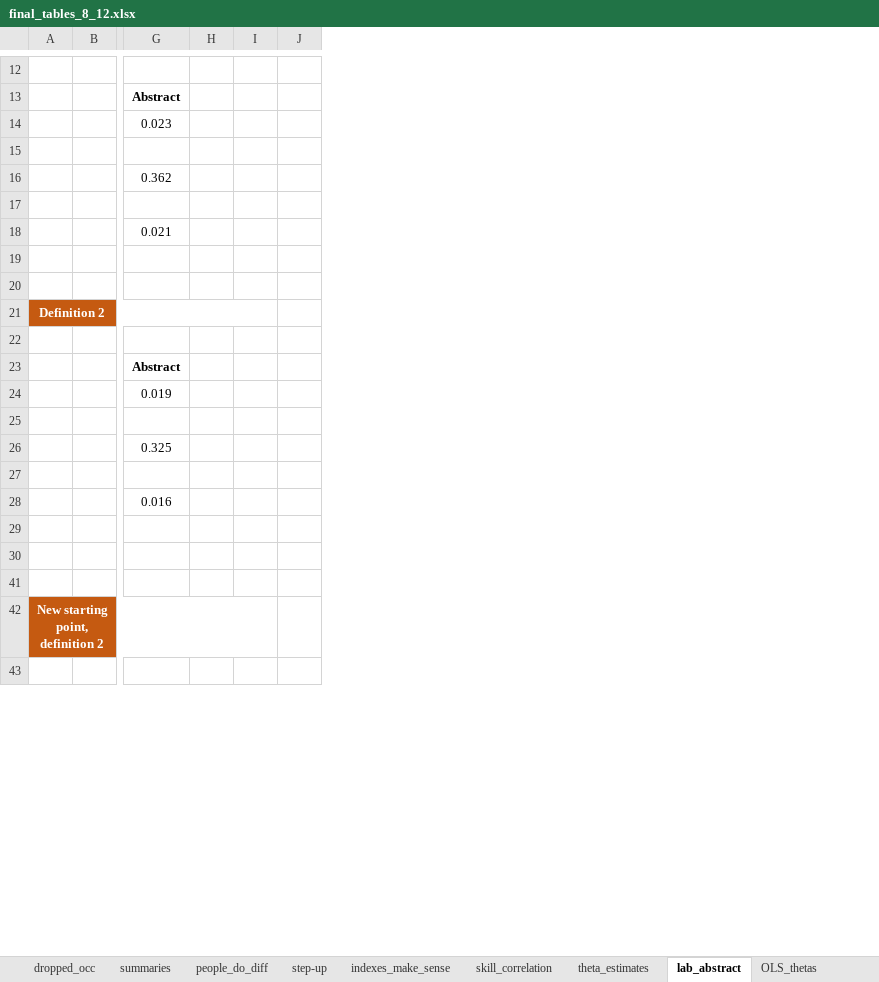
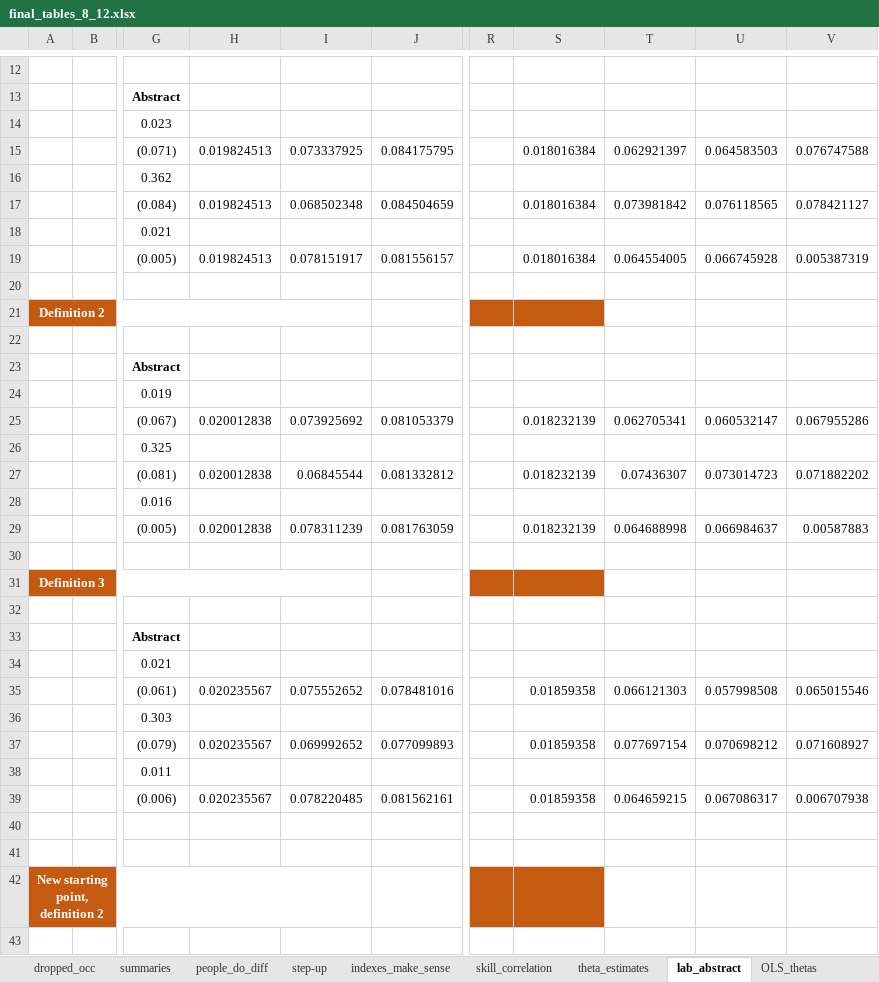
Before and after one commit to cesarlgm/skills_uk, an Excel workbook: results/tables/final_tables_8_12.xlsx, sheet lab_abstract, drawn as a sheet; only a part is shown, gaps mark what is left out; values as stored, in another font and other column widths than the file's, no borders; removed rows and columns are numbered as before the commit, all else as after; rows hold the shown columns only; the diff covers the shown part only; the diff names each change by its address in the sheet, - before the commit and + after, or states it on an @@ line.

```diff
--- a/results/tables/final_tables_8_12.xlsx (sheet lab_abstract)
+++ b/results/tables/final_tables_8_12.xlsx (sheet lab_abstract)
-column H, empty
-column I, empty
-column J, empty
+column H, rows 15-19: 0.019824513 |  | 0.019824513 |  | 0.019824513
+column I, rows 15-19: 0.073337925 |  | 0.068502348 |  | 0.078151917
+column J, rows 15-19: 0.084175795 |  | 0.084504659 |  | 0.081556157
+column R, empty
+column S, rows 15-19: 0.018016384 |  | 0.018016384 |  | 0.018016384
+column T, rows 15-19: 0.062921397 |  | 0.073981842 |  | 0.064554005
+column U, rows 15-19: 0.064583503 |  | 0.076118565 |  | 0.066745928
+column V, rows 15-19: 0.076747588 |  | 0.078421127 |  | 0.005387319
-row 15: (empty)
+row 15:  |  | (0.071) | 0.019824513 | 0.073337925 | 0.084175795 |  | 0.018016384 | 0.062921397 | 0.064583503 | 0.076747588
-row 17: (empty)
+row 17:  |  | (0.084) | 0.019824513 | 0.068502348 | 0.084504659 |  | 0.018016384 | 0.073981842 | 0.076118565 | 0.078421127
-row 19: (empty)
+row 19:  |  | (0.005) | 0.019824513 | 0.078151917 | 0.081556157 |  | 0.018016384 | 0.064554005 | 0.066745928 | 0.005387319
+row 25:  |  | (0.067) | 0.020012838 | 0.073925692 | 0.081053379 |  | 0.018232139 | 0.062705341 | 0.060532147 | 0.067955286
+row 27:  |  | (0.081) | 0.020012838 | 0.06845544 | 0.081332812 |  | 0.018232139 | 0.07436307 | 0.073014723 | 0.071882202
+row 29:  |  | (0.005) | 0.020012838 | 0.078311239 | 0.081763059 |  | 0.018232139 | 0.064688998 | 0.066984637 | 0.00587883
@@ row 31 unhidden: Definition 3 @@
-row 33: (empty)
+row 33:  |  | Abstract
@@ row 34 unhidden:  |  | 0.021 @@
+row 35:  |  | (0.061) | 0.020235567 | 0.075552652 | 0.078481016 |  | 0.01859358 | 0.066121303 | 0.057998508 | 0.065015546
@@ row 36 unhidden:  |  | 0.303 @@
+row 37:  |  | (0.079) | 0.020235567 | 0.069992652 | 0.077099893 |  | 0.01859358 | 0.077697154 | 0.070698212 | 0.071608927
@@ row 38 unhidden:  |  | 0.011 @@
+row 39:  |  | (0.006) | 0.020235567 | 0.078220485 | 0.081562161 |  | 0.01859358 | 0.064659215 | 0.067086317 | 0.006707938
```
Also changed, not shown: 54 edited cells elsewhere in this sheet, formulas that keep their value, 2 other files.
